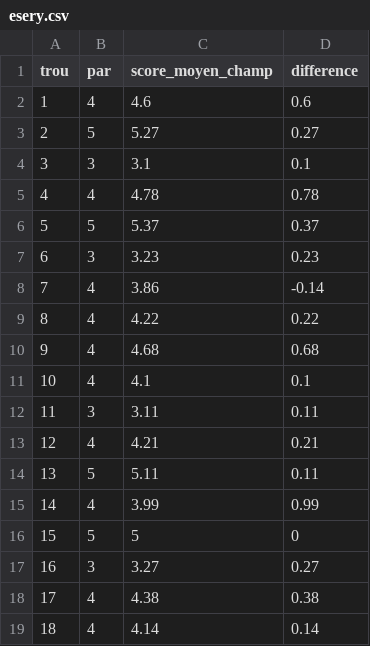
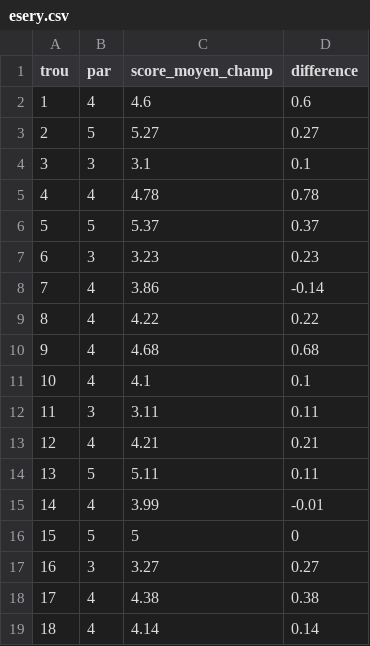
Before and after one commit to selimdaoud/matchplay, a CSV file: data/courses/esery.csv, drawn as a sheet.

Commit message:
Fix Esery hole 14 score difference

```diff
--- a/data/courses/esery.csv
+++ b/data/courses/esery.csv
@@ -14,3 +14,3 @@ trou,par,score_moyen_champ,difference
 13,5,5.11,0.11
-14,4,3.99,0.99
+14,4,3.99,-0.01
 15,5,5,0
```
